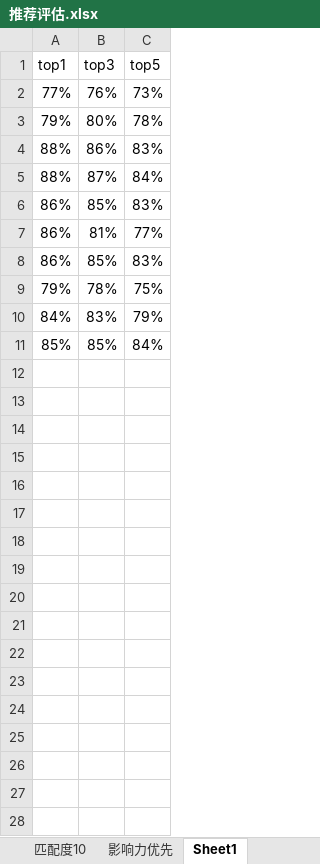
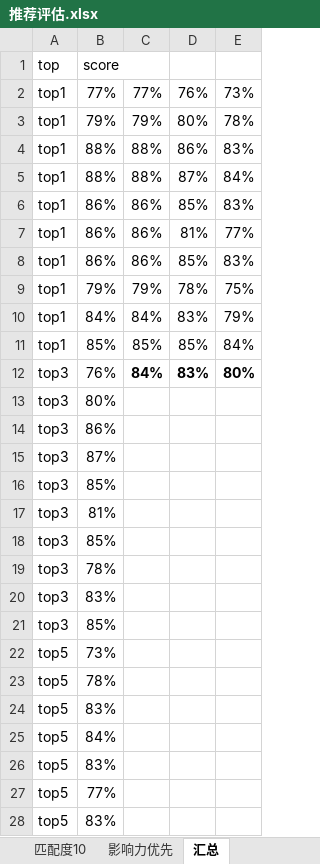
Before and after one commit to Wiederholung/CollabXplorer, an Excel workbook: doc/SMC-2023/推荐评估.xlsx, sheet 汇总, drawn as a sheet; only a part is shown; values as stored, in another font and other column widths than the file's, no borders; addresses are those after the commit; the diff covers the shown part only; the diff names each change by its address in the sheet, - before the commit and + after, or states it on an @@ line.

```diff
--- a/doc/SMC-2023/推荐评估.xlsx (sheet 汇总)
+++ b/doc/SMC-2023/推荐评估.xlsx (sheet 汇总)
-sheet tab: Sheet1
+sheet tab: 汇总
+column A, rows 1-11: top | top1 | top1 | top1 | top1 | top1 | top1 | top1 | top1 | top1 | top1
+column B, rows 1-11: score | 77% | 79% | 88% | 88% | 86% | 86% | 86% | 79% | 84% | 85%
-C1: top1
+C1: (empty)
-D1: top3
+D1: (empty)
-E1: top5
+E1: (empty)
+row 12: top3 | 76% | 84% | 83% | 80%
+row 13: top3 | 80%
+row 14: top3 | 86%
+row 15: top3 | 87%
+row 16: top3 | 85%
+row 17: top3 | 81%
+row 18: top3 | 85%
+row 19: top3 | 78%
+row 20: top3 | 83%
+row 21: top3 | 85%
+row 22: top5 | 73%
+row 23: top5 | 78%
+row 24: top5 | 83%
+row 25: top5 | 84%
+row 26: top5 | 83%
+row 27: top5 | 77%
+row 28: top5 | 83%
```
Also changed, not shown: 3 added rows elsewhere in this sheet, 14 other files.
